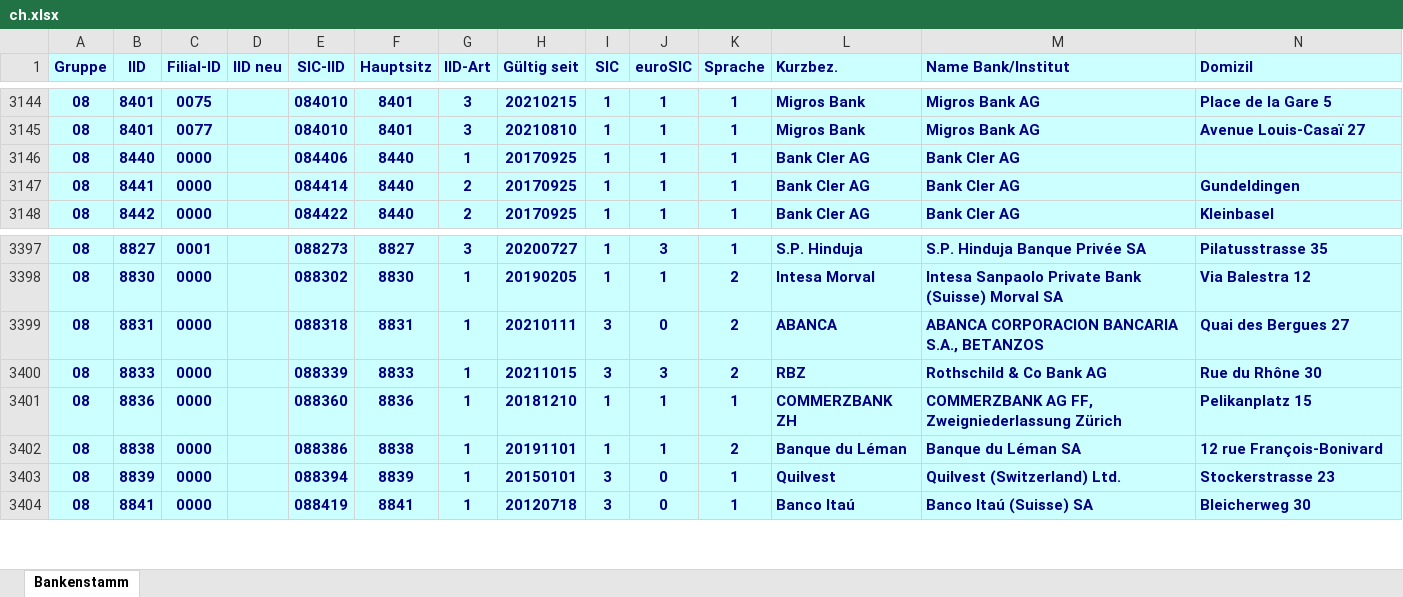
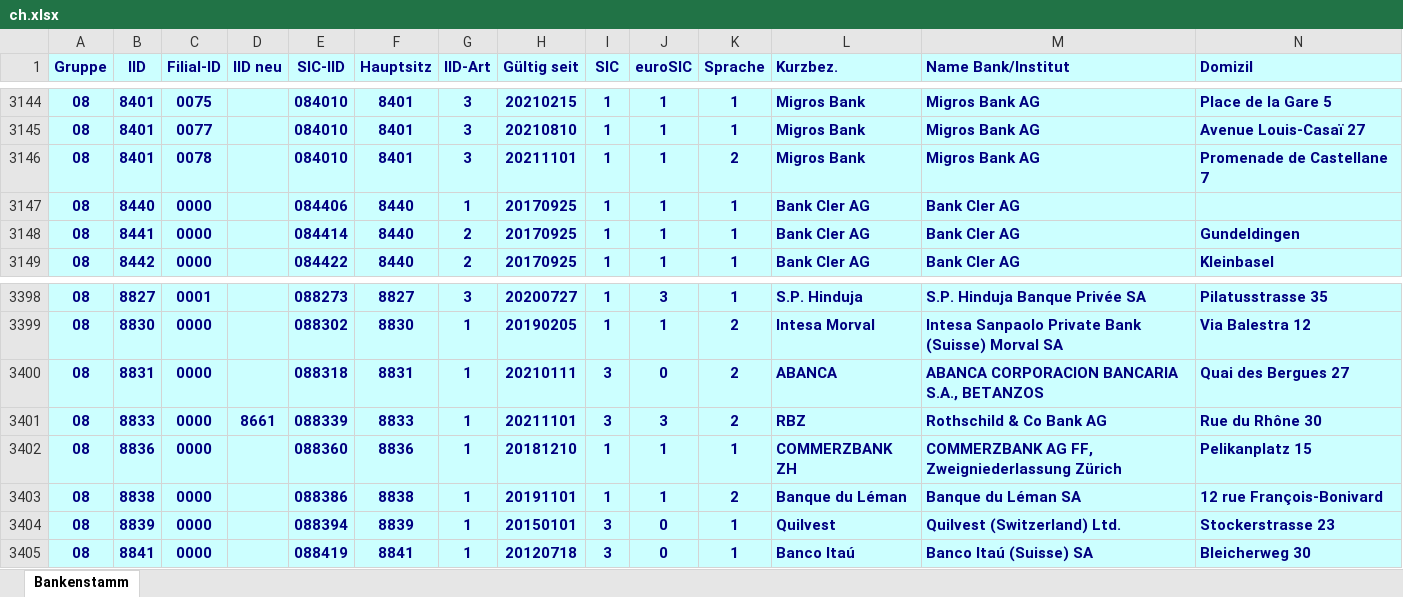
Before and after one commit to marcapo/goiban-data-loader, an Excel workbook: data/ch.xlsx, sheet Bankenstamm, drawn as a sheet; only a part is shown, gaps mark what is left out; values as stored, in another font and other column widths than the file's, no borders; addresses are those after the commit; rows hold the shown columns only; the diff names each change by its address in the sheet, - before the commit and + after, or states it on an @@ line.

```diff
--- a/data/ch.xlsx (sheet Bankenstamm)
+++ b/data/ch.xlsx (sheet Bankenstamm)
+row 3146: 08 | 8401 | 0078 |  | 084010 | 8401 | 3 | 20211101 | 1 | 1 | 2 | Migros Bank | Migros Bank AG | Promenade de Castellane 7
-D3401 (IID neu): (empty)
+D3401 (IID neu): 8661
-H3401 (Gültig seit): 20211015
+H3401 (Gültig seit): 20211101
```
Also changed, not shown: 2 other files.
